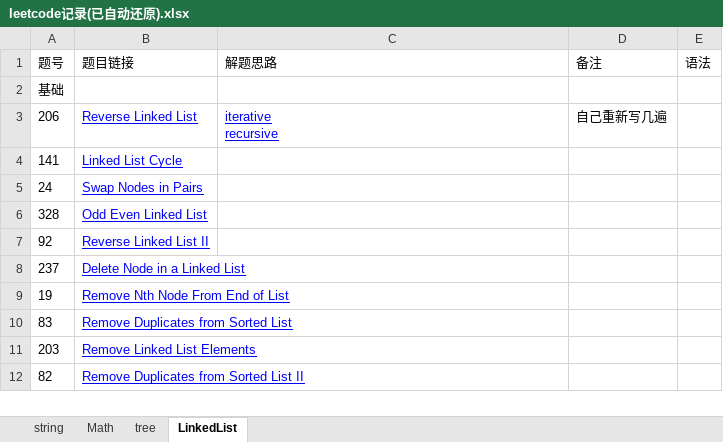
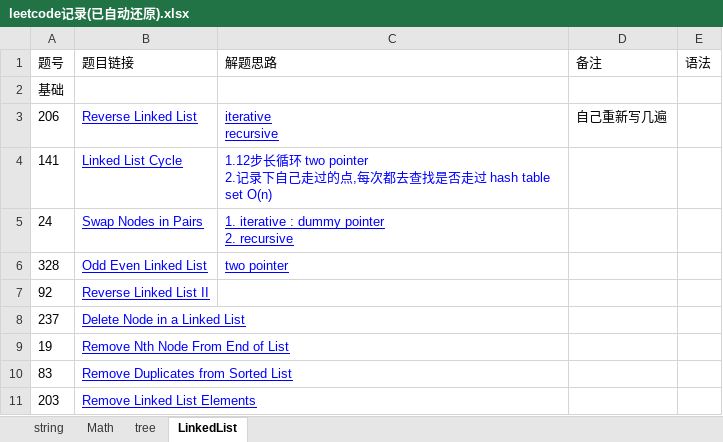
Before and after one commit to XZeusJ/Leetcode, an Excel workbook: leetcode记录(已自动还原).xlsx, sheet LinkedList, drawn as a sheet; only a part is shown; the shorter side is filled out with more unchanged rows; values as stored, in another font and other column widths than the file's, no borders; ↵ is a line break in a cell; the diff names each change by its address in the sheet, - before the commit and + after, or states it on an @@ line.

```diff
--- a/leetcode记录(已自动还原).xlsx (sheet LinkedList)
+++ b/leetcode记录(已自动还原).xlsx (sheet LinkedList)
-C4 (解题思路): (empty)
+C4 (解题思路): 1.12步长循环 two pointer ↵ 2.记录下自己走过的点,每次都去查找是否走过 hash table set O(n)
-C5 (解题思路): (empty)
+C5 (解题思路): 1. iterative : dummy pointer ↵ 2. recursive
-C6 (解题思路): (empty)
+C6 (解题思路): two pointer
```
Also changed, not shown: 3 other files.
